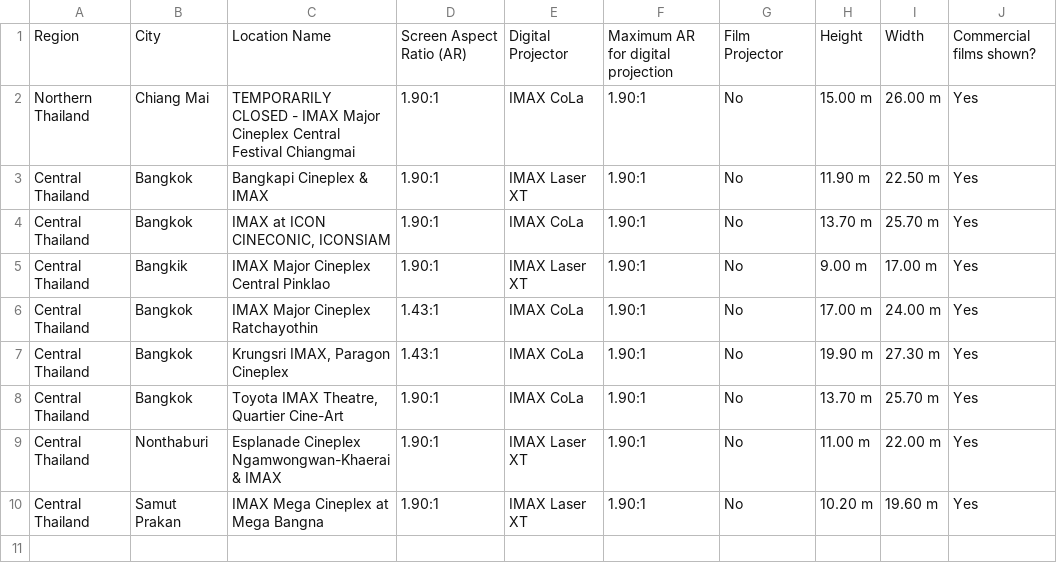
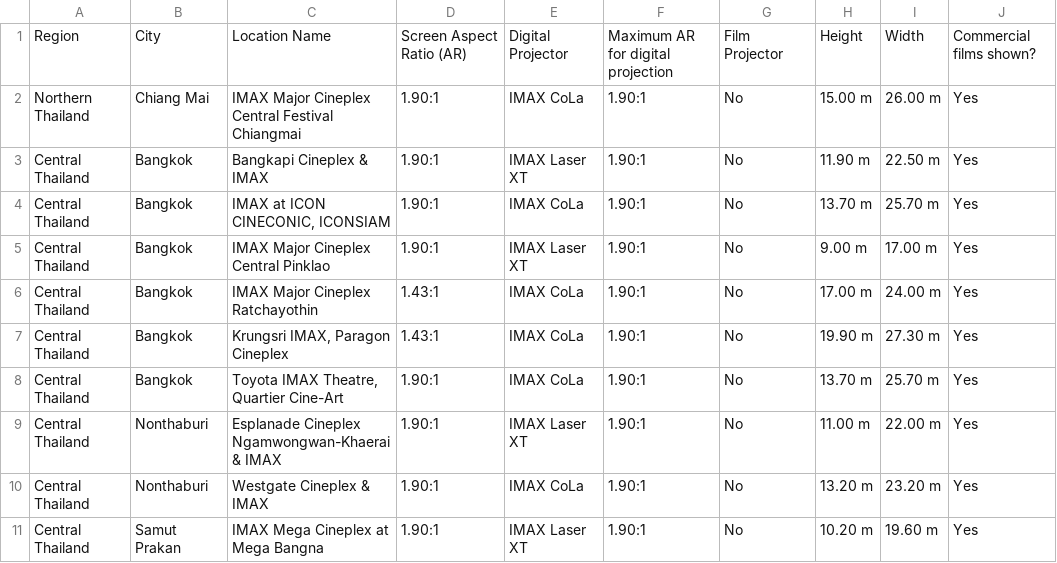
Before and after one commit to r-imax/imaxguide, a CSV file: data/asia/thailand.csv, drawn as a sheet.

Commit message:
Update Thailand (thanks PolaX3)

```diff
--- a/data/asia/thailand.csv
+++ b/data/asia/thailand.csv
@@ -1,6 +1,6 @@
 Region,City,Location Name,Screen Aspect Ratio (AR),Digital Projector,Maximum AR for digital projection,Film Projector,Height,Width,Commercial films shown?
-Northern Thailand, Chiang Mai,"TEMPORARILY CLOSED - IMAX Major Cineplex Central Festival Chiangmai ",1.90:1,IMAX CoLa,1.90:1,No,15.00 m,26.00 m,Yes
+Northern Thailand, Chiang Mai,"IMAX Major Cineplex Central Festival Chiangmai ",1.90:1,IMAX CoLa,1.90:1,No,15.00 m,26.00 m,Yes
 Central Thailand,Bangkok,"Bangkapi Cineplex & IMAX",1.90:1,IMAX Laser XT,1.90:1,No,11.90 m,22.50 m,Yes
 Central Thailand,Bangkok,"IMAX at ICON CINECONIC, ICONSIAM",1.90:1,IMAX CoLa,1.90:1,No,13.70 m,25.70 m,Yes
-Central Thailand,Bangkik,"IMAX Major Cineplex Central Pinklao",1.90:1,IMAX Laser XT,1.90:1,No,9.00 m,17.00 m,Yes
+Central Thailand,Bangkok,"IMAX Major Cineplex Central Pinklao",1.90:1,IMAX Laser XT,1.90:1,No,9.00 m,17.00 m,Yes
 Central Thailand,Bangkok,"IMAX Major Cineplex Ratchayothin",1.43:1,IMAX CoLa,1.90:1,No,17.00 m,24.00 m,Yes
@@ -9,2 +9,3 @@ Central Thailand,Bangkok,"Toyota IMAX Theatre, Quartier Cine-Art",1.90:1,IMAX Co
 Central Thailand,Nonthaburi,Esplanade Cineplex Ngamwongwan-Khaerai & IMAX,1.90:1,IMAX Laser XT,1.90:1,No,11.00 m,22.00 m,Yes
+Central Thailand,Nonthaburi,Westgate Cineplex & IMAX,1.90:1,IMAX CoLa,1.90:1,No,13.20 m,23.20 m,Yes
 Central Thailand,Samut Prakan,IMAX Mega Cineplex at Mega Bangna,1.90:1,IMAX Laser XT,1.90:1,No,10.20 m,19.60 m,Yes
```
